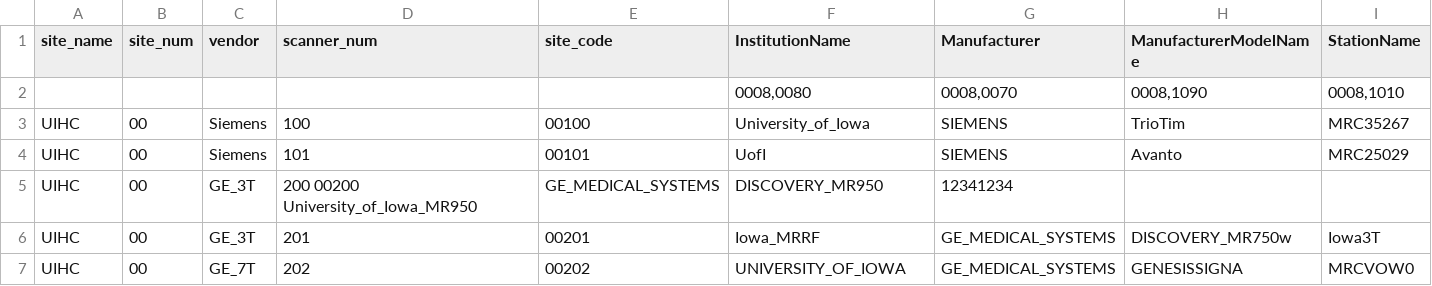
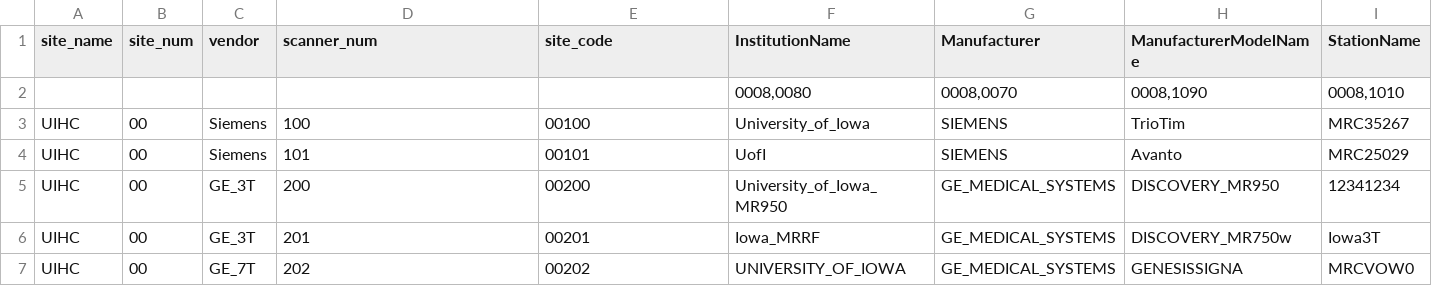
Before and after one commit to TKoscik/nimg_core, a TSV file: lut/site_scanner.tsv, drawn as a sheet.

Commit message:
Update site_scanner.tsv

```diff
--- a/lut/site_scanner.tsv
+++ b/lut/site_scanner.tsv
@@ -4,3 +4,3 @@ UIHC	00	Siemens	100	00100	University_of_Iowa	SIEMENS	TrioTim	MRC35267
 UIHC	00	Siemens	101	00101	UofI	SIEMENS	Avanto	MRC25029
-UIHC	00	GE_3T	200 00200 University_of_Iowa_MR950	GE_MEDICAL_SYSTEMS	DISCOVERY_MR950	12341234
+UIHC	00	GE_3T	200	00200	University_of_Iowa_MR950	GE_MEDICAL_SYSTEMS	DISCOVERY_MR950	12341234
 UIHC	00	GE_3T	201	00201	Iowa_MRRF	GE_MEDICAL_SYSTEMS	DISCOVERY_MR750w	Iowa3T
```
